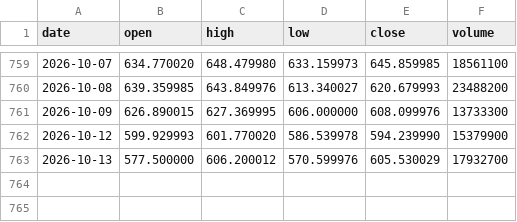
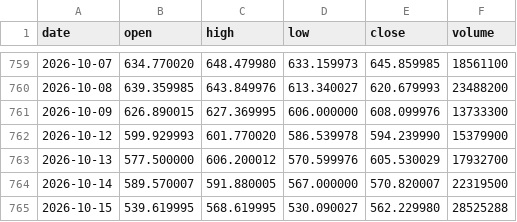
Before and after one commit to lenaxia/ai-trading, a CSV file: forward/data/AMD.csv, drawn as a sheet; only a part is shown, gaps mark what is left out.

```diff
--- a/forward/data/AMD.csv
+++ b/forward/data/AMD.csv
@@ -763 +763,3 @@ date,open,high,low,close,volume
 2026-10-13,577.500000,606.200012,570.599976,605.530029,17932700
+2026-10-14,589.570007,591.880005,567.000000,570.820007,22319500
+2026-10-15,539.619995,568.619995,530.090027,562.229980,28525288
```
Also changed, not shown: forward/data/AAPL.csv, forward/data/AMZN.csv, 12 other files.
